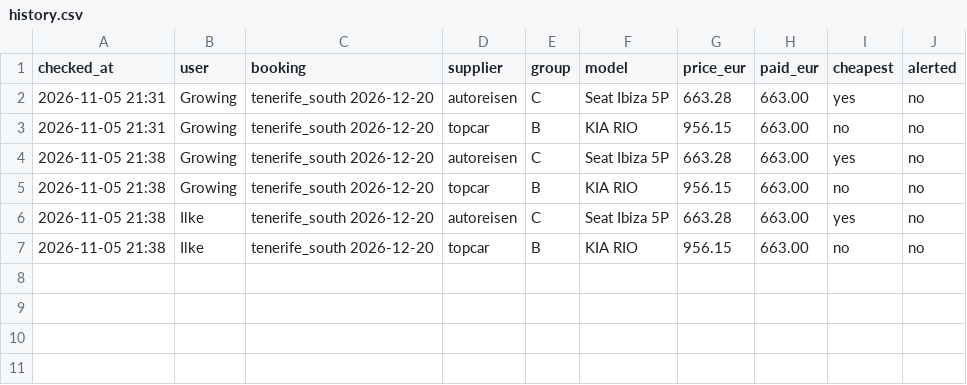
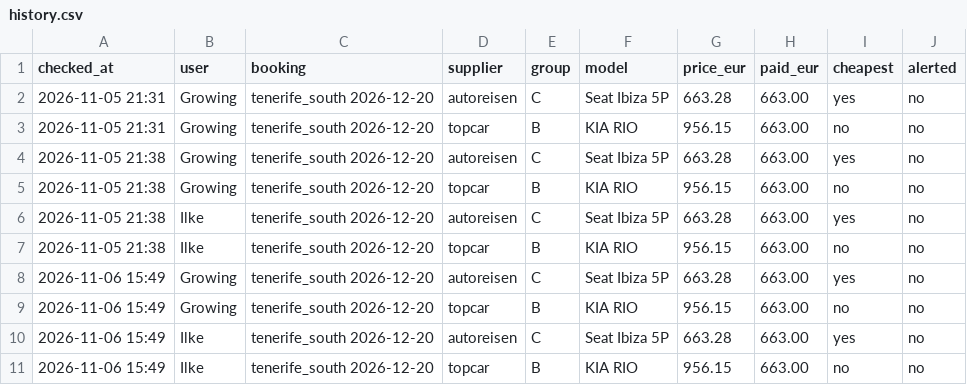
Before and after one commit to erwinccuijpers/waaf-playlist-tracker, a CSV file: autoreisen/history.csv, drawn as a sheet.

```diff
--- a/autoreisen/history.csv
+++ b/autoreisen/history.csv
@@ -7 +7,5 @@ checked_at,user,booking,supplier,group,model,price_eur,paid_eur,cheapest,alerted
 2026-11-05 21:38,Ilke,tenerife_south 2026-12-20,topcar,B,KIA RIO,956.15,663.00,no,no
+2026-11-06 15:49,Growing,tenerife_south 2026-12-20,autoreisen,C,Seat Ibiza 5P,663.28,663.00,yes,no
+2026-11-06 15:49,Growing,tenerife_south 2026-12-20,topcar,B,KIA RIO,956.15,663.00,no,no
+2026-11-06 15:49,Ilke,tenerife_south 2026-12-20,autoreisen,C,Seat Ibiza 5P,663.28,663.00,yes,no
+2026-11-06 15:49,Ilke,tenerife_south 2026-12-20,topcar,B,KIA RIO,956.15,663.00,no,no
```
